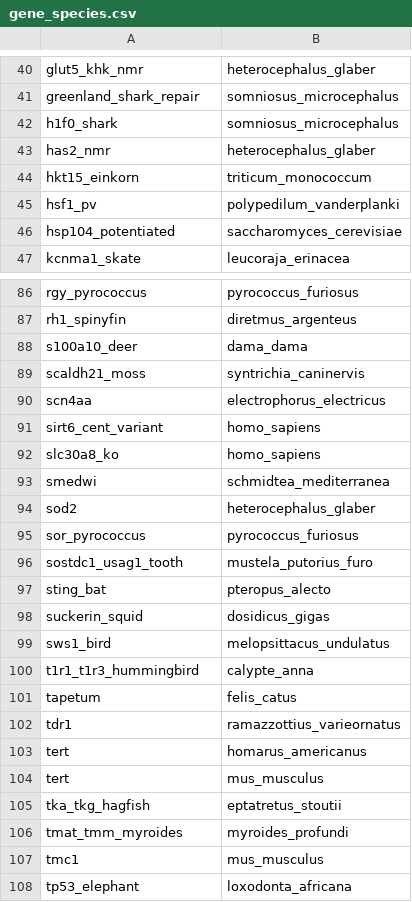
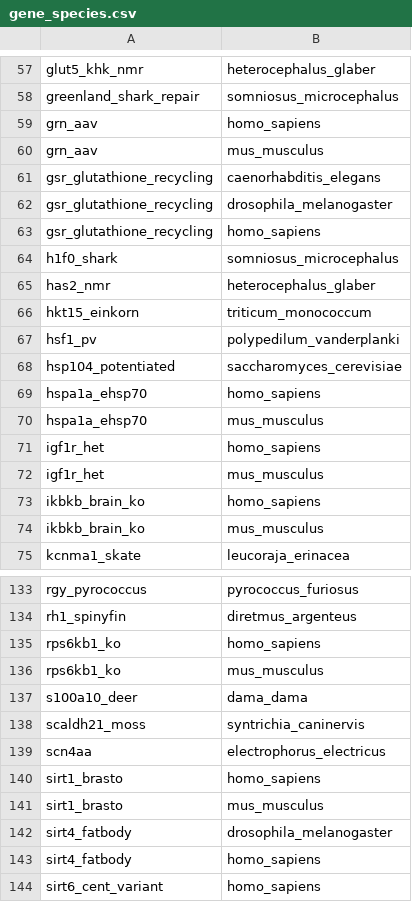
Before and after one commit to longevity-genie/materialized-enchancements, a CSV file: data/db_backup/gene_species.csv, drawn as a sheet; only a part is shown, gaps mark what is left out; the shorter side is filled out with more unchanged rows; the diff covers the shown part only.

```diff
--- a/data/db_backup/gene_species.csv
+++ b/data/db_backup/gene_species.csv
@@ -41,2 +58,7 @@ glut5_khk_nmr,heterocephalus_glaber
 greenland_shark_repair,somniosus_microcephalus
+grn_aav,homo_sapiens
+grn_aav,mus_musculus
+gsr_glutathione_recycling,caenorhabditis_elegans
+gsr_glutathione_recycling,drosophila_melanogaster
+gsr_glutathione_recycling,homo_sapiens
 h1f0_shark,somniosus_microcephalus
@@ -46,2 +68,8 @@ hsf1_pv,polypedilum_vanderplanki
 hsp104_potentiated,saccharomyces_cerevisiae
+hspa1a_ehsp70,homo_sapiens
+hspa1a_ehsp70,mus_musculus
+igf1r_het,homo_sapiens
+igf1r_het,mus_musculus
+ikbkb_brain_ko,homo_sapiens
+ikbkb_brain_ko,mus_musculus
 kcnma1_skate,leucoraja_erinacea
@@ -87,2 +134,4 @@ rgy_pyrococcus,pyrococcus_furiosus
 rh1_spinyfin,diretmus_argenteus
+rps6kb1_ko,homo_sapiens
+rps6kb1_ko,mus_musculus
 s100a10_deer,dama_dama
@@ -90,2 +139,6 @@ scaldh21_moss,syntrichia_caninervis
 scn4aa,electrophorus_electricus
+sirt1_brasto,homo_sapiens
+sirt1_brasto,mus_musculus
+sirt4_fatbody,drosophila_melanogaster
+sirt4_fatbody,homo_sapiens
 sirt6_cent_variant,homo_sapiens
```
Also changed, not shown: 41 added rows elsewhere in this file, data/db_backup/gene_properties.csv, data/db_backup/species.csv, 32 other files.
